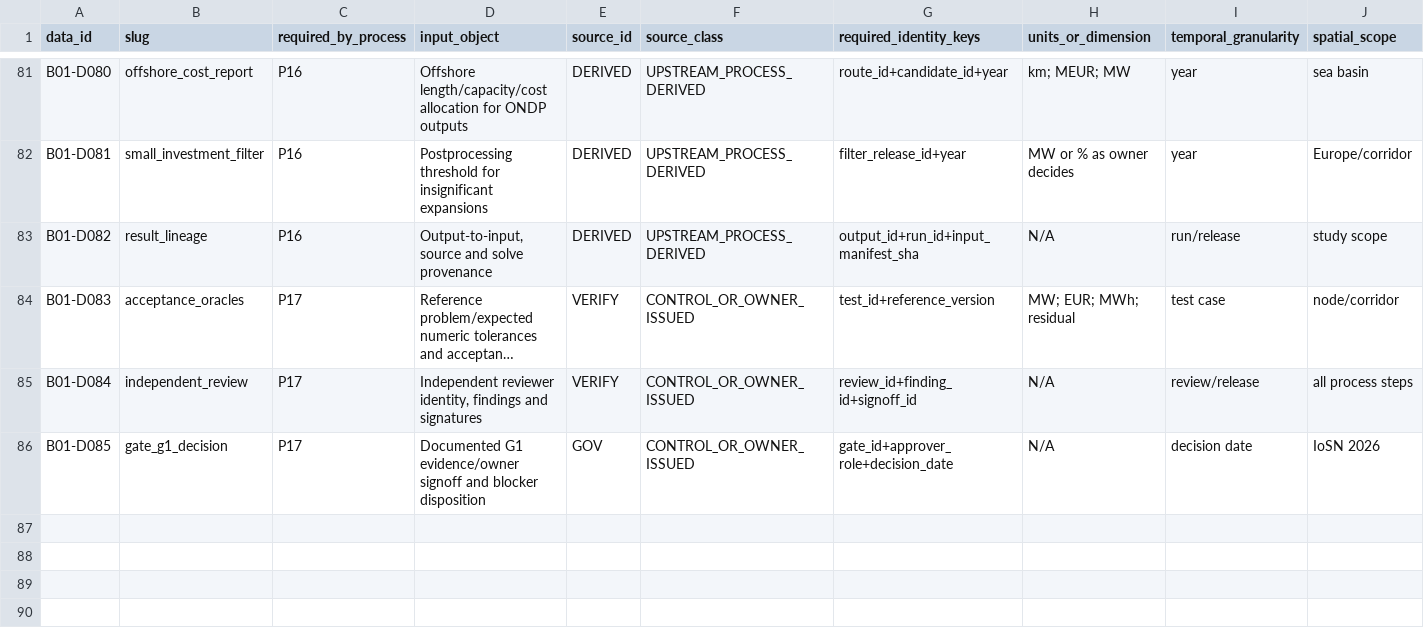
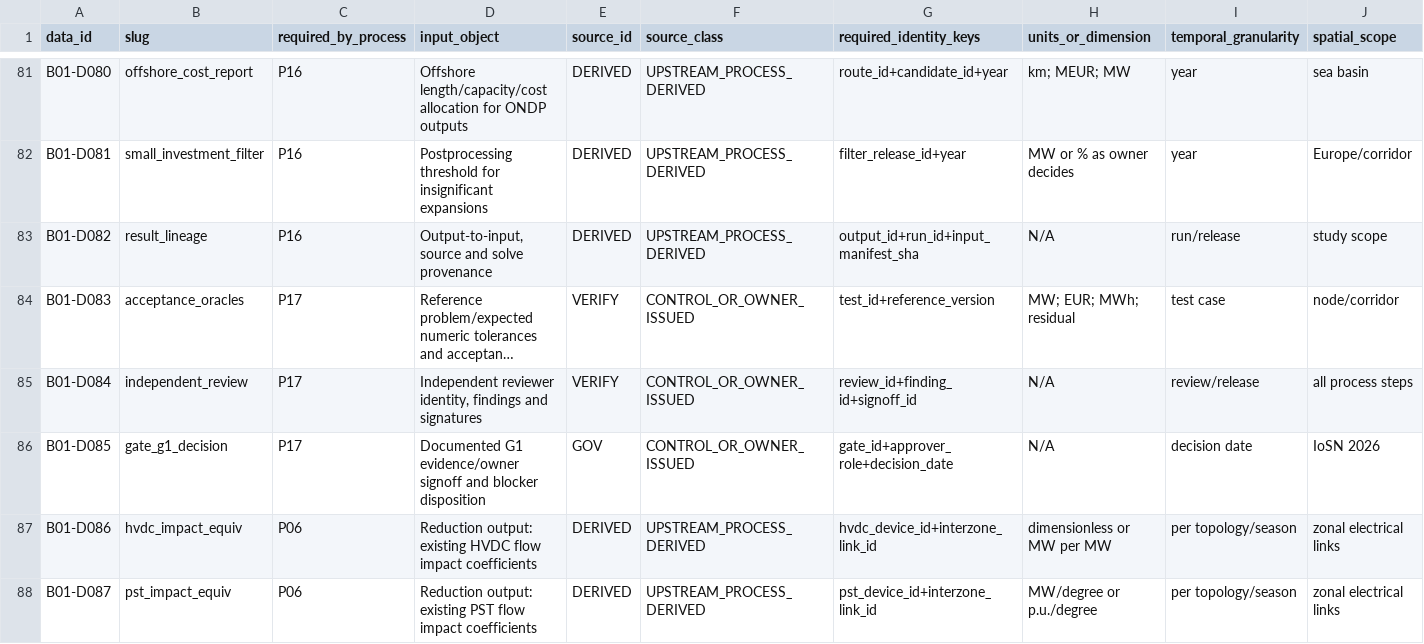
Before and after one commit to AlOussama/TYNDP_Products, a CSV file: Modelling_Language/iosn_formal_specification/workstreams/BUNDLE01_B_input_data/input_data_inventory.csv, drawn as a sheet; only a part is shown, gaps mark what is left out; long unchanged cells end in …; rows hold the shown columns only; the diff names each change by its address in the sheet, - before the commit and + after, or states it on an @@ line.

Commit message:
BUNDLE-01 B: audit correction for input_data_inventory.csv

```diff
--- a/Modelling_Language/iosn_formal_specification/workstreams/BUNDLE01_B_input_data/input_data_inventory.csv
+++ b/Modelling_Language/iosn_formal_specification/workstreams/BUNDLE01_B_input_data/input_data_inventory.csv
+row 87: B01-D086 | hvdc_impact_equiv | P06 | Reduction output: existing HVDC flow impact coefficients | DERIVED | UPSTREAM_PROCESS_DERIVED | hvdc_device_id+interzone_link_id | dimensionless or MW per MW | per topology/season | zonal electrical links
+row 88: B01-D087 | pst_impact_equiv | P06 | Reduction output: existing PST flow impact coefficients | DERIVED | UPSTREAM_PROCESS_DERIVED | pst_device_id+interzone_link_id | MW/degree or p.u./degree | per topology/season | zonal electrical links
```
